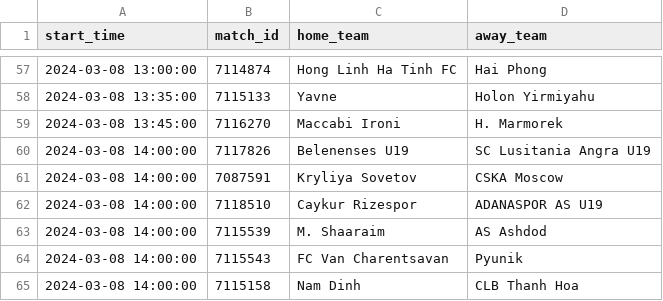
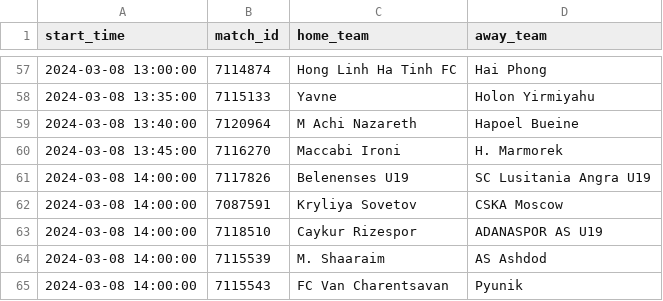
Before and after one commit to dennis-mutethia/soccer-predictions, a CSV file: data/upcoming_matches.csv, drawn as a sheet; only a part is shown, gaps mark what is left out; the shorter side is filled out with more unchanged rows.

```diff
--- a/data/upcoming_matches.csv
+++ b/data/upcoming_matches.csv
@@ -58,2 +58,3 @@ start_time,match_id,home_team,away_team
 2024-03-08 13:35:00,7115133,Yavne,Holon Yirmiyahu
+2024-03-08 13:40:00,7120964,M Achi Nazareth,Hapoel Bueine
 2024-03-08 13:45:00,7116270,Maccabi Ironi,H. Marmorek
```
Also changed, not shown: docs/predictions.csv, 3 other files.
